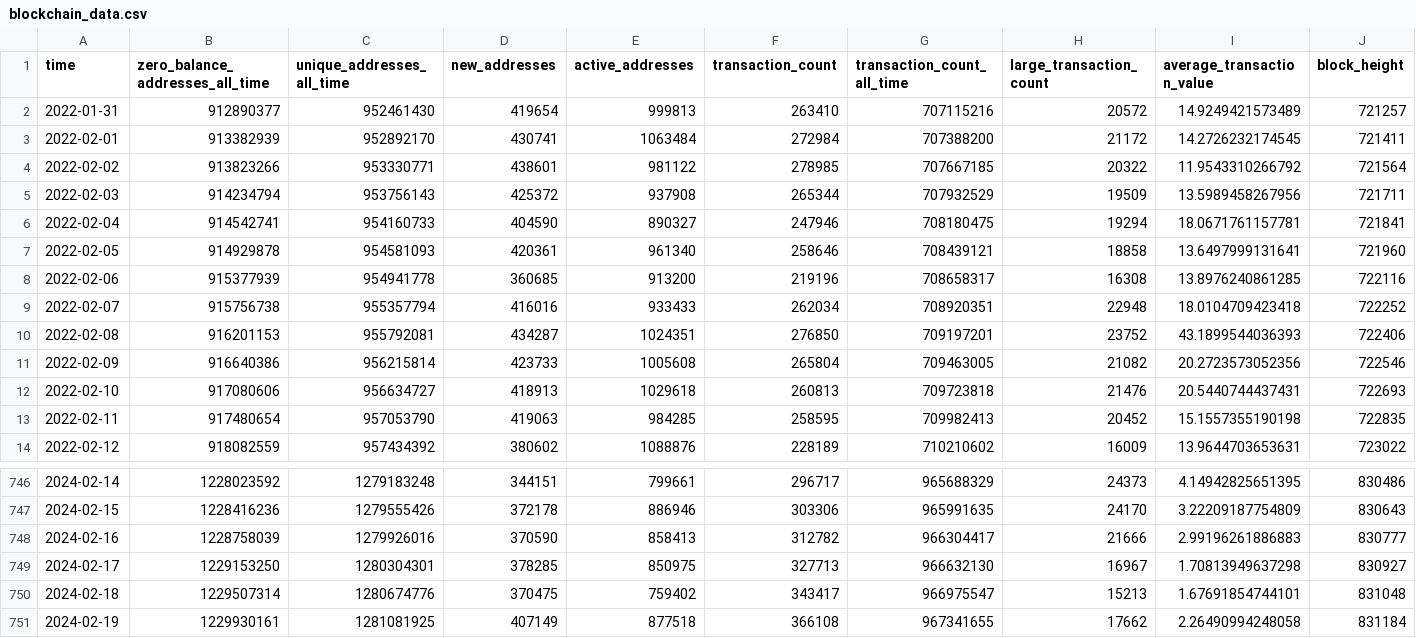
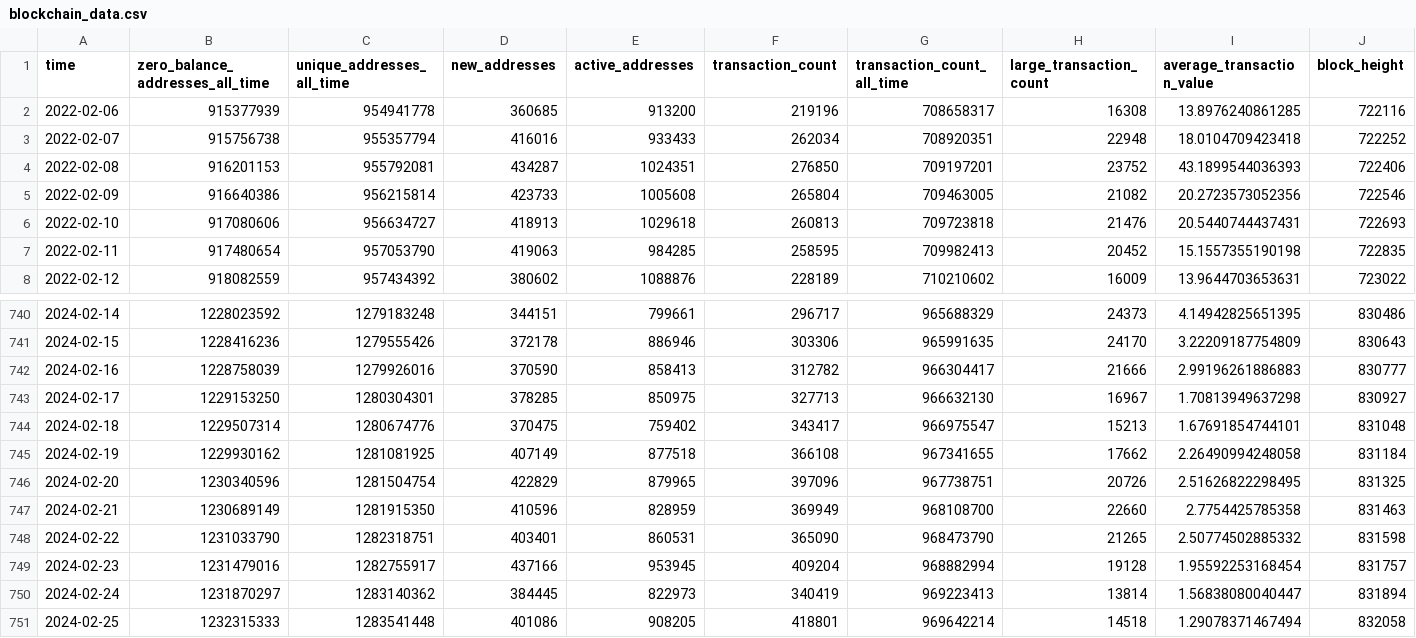
Before and after one commit to SkyTong/DS440, a CSV file: BTCpred/volume/data/raw/Blockchain_info/blockchain_data.csv, drawn as a sheet; only a part is shown, gaps mark what is left out; removed rows and columns are numbered as before the commit, all else as after; rows hold the shown columns only; the diff names each change by its address in the sheet, - before the commit and + after, or states it on an @@ line.

```diff
--- a/BTCpred/volume/data/raw/Blockchain_info/blockchain_data.csv
+++ b/BTCpred/volume/data/raw/Blockchain_info/blockchain_data.csv
-row 2: 2022-01-31 | 912890377 | 952461430 | 419654 | 999813 | 263410 | 707115216 | 20572 | 14.9249421573489 | 721257
-row 3: 2022-02-01 | 913382939 | 952892170 | 430741 | 1063484 | 272984 | 707388200 | 21172 | 14.2726232174545 | 721411
-row 4: 2022-02-02 | 913823266 | 953330771 | 438601 | 981122 | 278985 | 707667185 | 20322 | 11.9543310266792 | 721564
-row 5: 2022-02-03 | 914234794 | 953756143 | 425372 | 937908 | 265344 | 707932529 | 19509 | 13.5989458267956 | 721711
-row 6: 2022-02-04 | 914542741 | 954160733 | 404590 | 890327 | 247946 | 708180475 | 19294 | 18.0671761157781 | 721841
-row 7: 2022-02-05 | 914929878 | 954581093 | 420361 | 961340 | 258646 | 708439121 | 18858 | 13.6497999131641 | 721960
-B745 (zero_balance_addresses_all_time): 1229930161
+B745 (zero_balance_addresses_all_time): 1229930162
+row 746: 2024-02-20 | 1230340596 | 1281504754 | 422829 | 879965 | 397096 | 967738751 | 20726 | 2.51626822298495 | 831325
+row 747: 2024-02-21 | 1230689149 | 1281915350 | 410596 | 828959 | 369949 | 968108700 | 22660 | 2.7754425785358 | 831463
+row 748: 2024-02-22 | 1231033790 | 1282318751 | 403401 | 860531 | 365090 | 968473790 | 21265 | 2.50774502885332 | 831598
+row 749: 2024-02-23 | 1231479016 | 1282755917 | 437166 | 953945 | 409204 | 968882994 | 19128 | 1.95592253168454 | 831757
+row 750: 2024-02-24 | 1231870297 | 1283140362 | 384445 | 822973 | 340419 | 969223413 | 13814 | 1.56838080040447 | 831894
+row 751: 2024-02-25 | 1232315333 | 1283541448 | 401086 | 908205 | 418801 | 969642214 | 14518 | 1.29078371467494 | 832058
```
Also changed, not shown: BTCpred/volume/data/raw/Blockchain_info/hourly_symbol_volume_single_exchange.csv, BTCpred/volume/data/raw/Macro/DOW30_data.csv, 17 other files.
